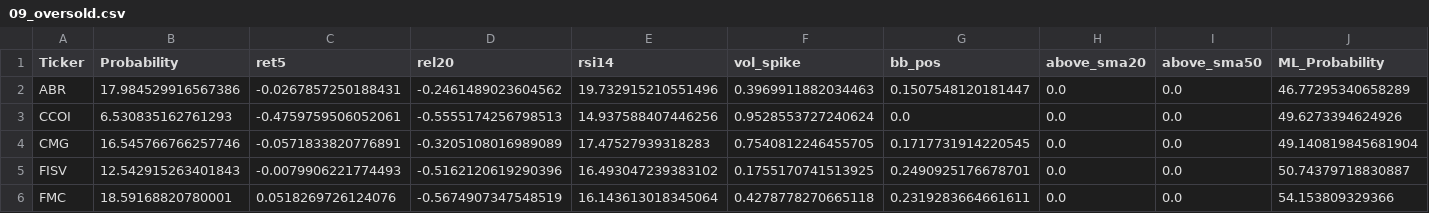
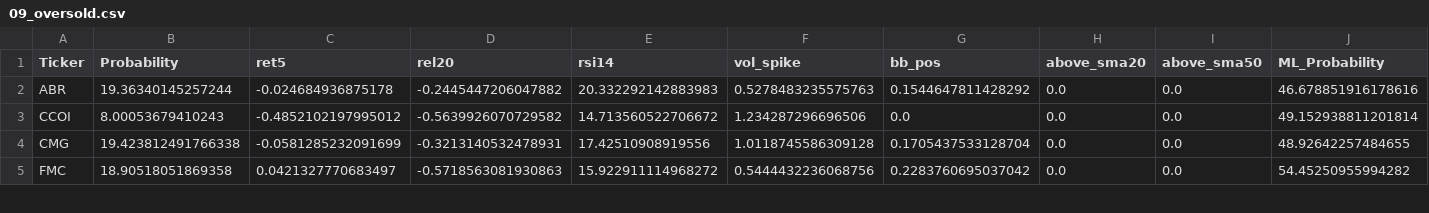
Before and after one commit to mox0716/Swing_Auto_Hybrid, a CSV file: out/archive/09_oversold.csv, drawn as a sheet; only a part is shown; the diff covers the shown part only.

```diff
--- a/out/archive/09_oversold.csv
+++ b/out/archive/09_oversold.csv
@@ -1,6 +1,5 @@
 Ticker,Probability,ret5,rel20,rsi14,vol_spike,bb_pos,above_sma20,above_sma50,ML_Probability
-ABR,17.984529916567386,-0.0267857250188431,-0.2461489023604562,19.732915210551496,0.3969911882034463,0.1507548120181447,0.0,0.0,46.77295340658289
-CCOI,6.530835162761293,-0.4759759506052061,-0.5555174256798513,14.937588407446256,0.9528553727240624,0.0,0.0,0.0,49.6273394624926
-CMG,16.545766766257746,-0.0571833820776891,-0.3205108016989089,17.47527939318283,0.7540812246455705,0.1717731914220545,0.0,0.0,49.140819845681904
-FISV,12.542915263401843,-0.0079906221774493,-0.5162120619290396,16.493047239383102,0.1755170741513925,0.2490925176678701,0.0,0.0,50.74379718830887
-FMC,18.59168820780001,0.0518269726124076,-0.5674907347548519,16.143613018345064,0.4278778270665118,0.2319283664661611,0.0,0.0,54.153809329366
+ABR,19.36340145257244,-0.024684936875178,-0.2445447206047882,20.332292142883983,0.5278483235575763,0.1544647811428292,0.0,0.0,46.678851916178616
+CCOI,8.00053679410243,-0.4852102197995012,-0.5639926070729582,14.713560522706672,1.234287296696506,0.0,0.0,0.0,49.152938811201814
+CMG,19.423812491766338,-0.0581285232091699,-0.3213140532478931,17.42510908919556,1.0118745586309128,0.1705437533128704,0.0,0.0,48.92642257484655
+FMC,18.90518051869358,0.0421327770683497,-0.5718563081930863,15.922911114968272,0.5444432236068756,0.2283760695037042,0.0,0.0,54.45250955994282
```
Also changed, not shown: 1 removed row and 47 edited cells elsewhere in this file, out/archive/04_most_active_liquid.csv, out/archive/08_overbought.csv, 1 other file.
